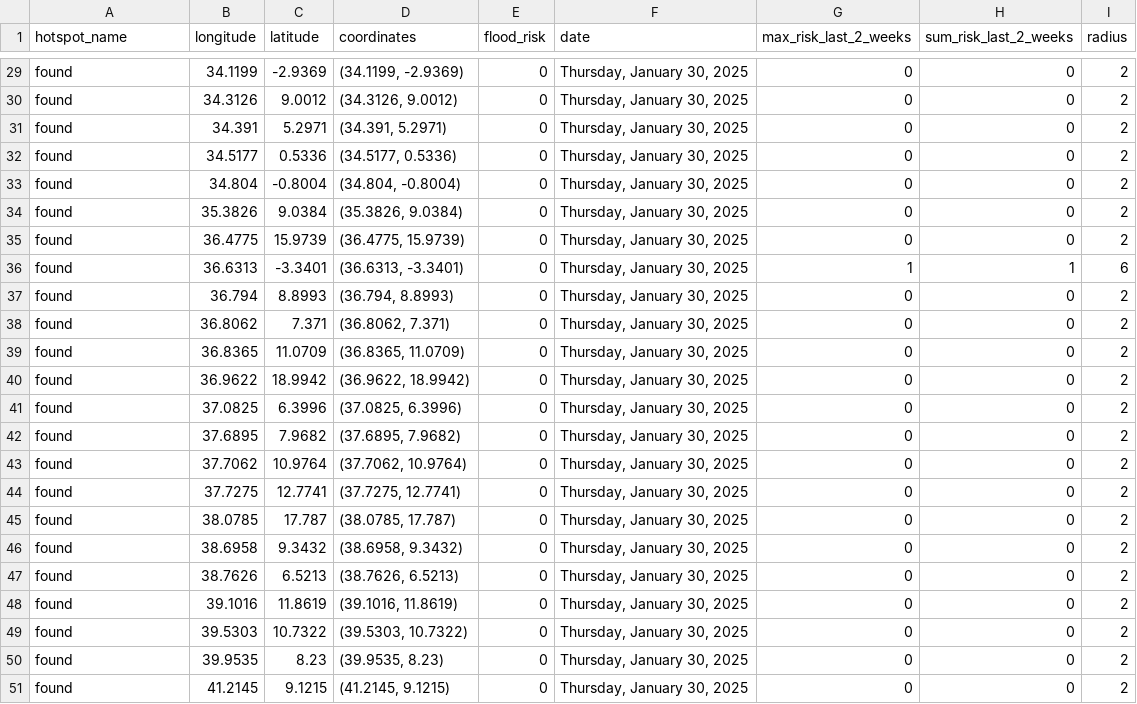
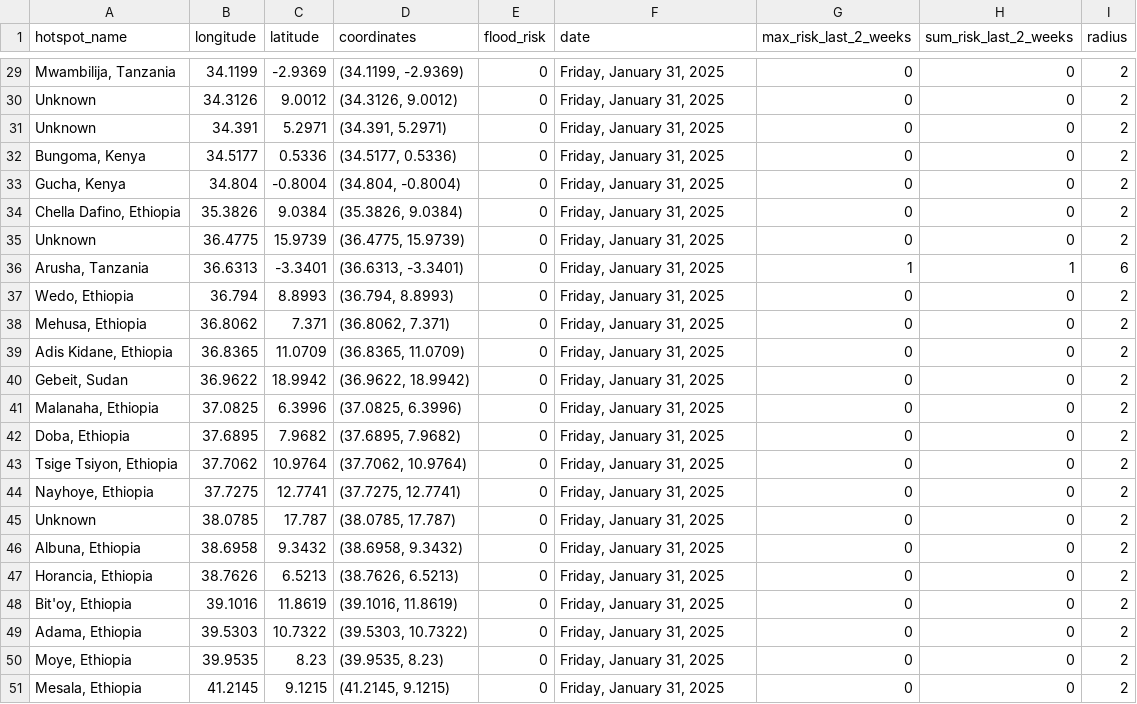
Before and after one commit to annikamcginnis/nile-basin-flood-hotspots-daily, a CSV file: flood_risk_today.csv, drawn as a sheet; only a part is shown, gaps mark what is left out; the diff covers the shown part only; the diff names each change by its address in the sheet, - before the commit and + after, or states it on an @@ line.

```diff
--- a/flood_risk_today.csv
+++ b/flood_risk_today.csv
-A29 (hotspot_name): found
+A29 (hotspot_name): Mwambilija, Tanzania
-F29:F51 (date): Thursday, January 30, 2025
+F29:F51 (date): Friday, January 31, 2025
-A30:A31 (hotspot_name): found
+A30:A31 (hotspot_name): Unknown
-A32 (hotspot_name): found
+A32 (hotspot_name): Bungoma, Kenya
-A33 (hotspot_name): found
+A33 (hotspot_name): Gucha, Kenya
-A34 (hotspot_name): found
+A34 (hotspot_name): Chella Dafino, Ethiopia
-A35 (hotspot_name): found
+A35 (hotspot_name): Unknown
-A36 (hotspot_name): found
+A36 (hotspot_name): Arusha, Tanzania
-A37 (hotspot_name): found
+A37 (hotspot_name): Wedo, Ethiopia
-A38 (hotspot_name): found
+A38 (hotspot_name): Mehusa, Ethiopia
-A39 (hotspot_name): found
+A39 (hotspot_name): Adis Kidane, Ethiopia
-A40 (hotspot_name): found
+A40 (hotspot_name): Gebeit, Sudan
-A41 (hotspot_name): found
+A41 (hotspot_name): Malanaha, Ethiopia
-A42 (hotspot_name): found
+A42 (hotspot_name): Doba, Ethiopia
-A43 (hotspot_name): found
+A43 (hotspot_name): Tsige Tsiyon, Ethiopia
-A44 (hotspot_name): found
+A44 (hotspot_name): Nayhoye, Ethiopia
-A45 (hotspot_name): found
+A45 (hotspot_name): Unknown
-A46 (hotspot_name): found
+A46 (hotspot_name): Albuna, Ethiopia
-A47 (hotspot_name): found
+A47 (hotspot_name): Horancia, Ethiopia
-A48 (hotspot_name): found
+A48 (hotspot_name): Bit'oy, Ethiopia
-A49 (hotspot_name): found
+A49 (hotspot_name): Adama, Ethiopia
-A50 (hotspot_name): found
+A50 (hotspot_name): Moye, Ethiopia
-A51 (hotspot_name): found
+A51 (hotspot_name): Mesala, Ethiopia
```
Also changed, not shown: 54 edited cells elsewhere in this file, 2 other files.
